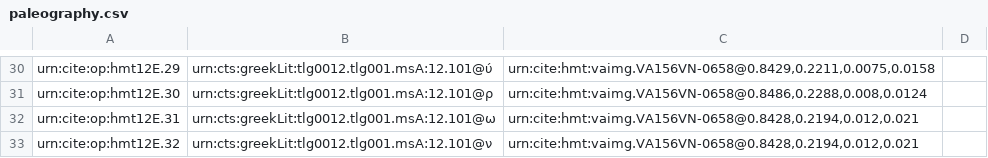
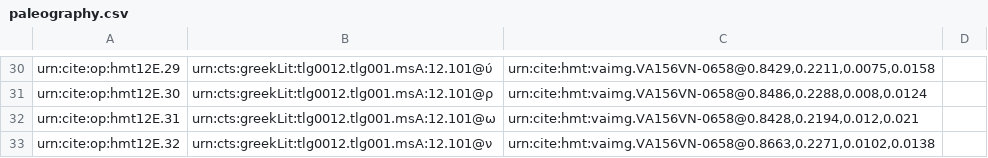
Before and after one commit to HMT-seminar-2014/hmt-12E, a CSV file: collections/paleography.csv, drawn as a sheet; only a part is shown, gaps mark what is left out.

Commit message:
Update paleography.csv

```diff
--- a/collections/paleography.csv
+++ b/collections/paleography.csv
@@ -32,2 +32,2 @@ urn:cite:op:hmt12E.30,"urn:cts:greekLit:tlg0012.tlg001.msA:12.101@ρ","urn:cite:
 urn:cite:op:hmt12E.31,"urn:cts:greekLit:tlg0012.tlg001.msA:12.101@ω","urn:cite:hmt:vaimg.VA156VN-0658@0.8428,0.2194,0.012,0.021",
-urn:cite:op:hmt12E.32,"urn:cts:greekLit:tlg0012.tlg001.msA:12.101@ν","urn:cite:hmt:vaimg.VA156VN-0658@0.8428,0.2194,0.012,0.021",
+urn:cite:op:hmt12E.32,"urn:cts:greekLit:tlg0012.tlg001.msA:12.101@ν","urn:cite:hmt:vaimg.VA156VN-0658@0.8663,0.2271,0.0102,0.0138",
```
